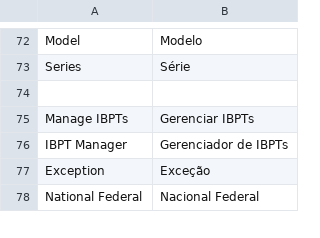
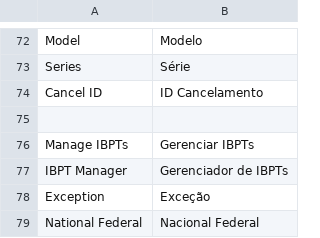
Before and after one commit to gamuzatech/tolucastore-openmage, a CSV file: app/locale/pt_BR/Gamuza_Brazil.csv, drawn as a sheet; only a part is shown, gaps mark what is left out; the diff names each change by its address in the sheet, - before the commit and + after, or states it on an @@ line.

Commit message:
Atualizado modulo Gamuza_Brazil: adicionado apiPath brazil_nfce.cancel

```diff
--- a/app/locale/pt_BR/Gamuza_Brazil.csv
+++ b/app/locale/pt_BR/Gamuza_Brazil.csv
+row 74: Cancel ID | ID Cancelamento
```
Also changed, not shown: 6 other files.
